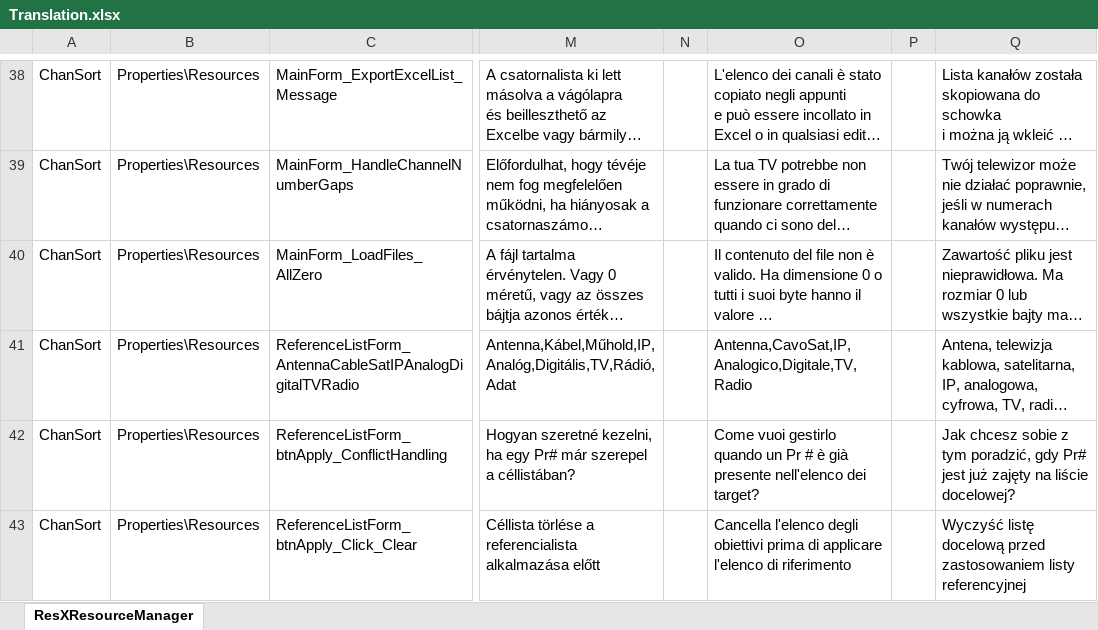
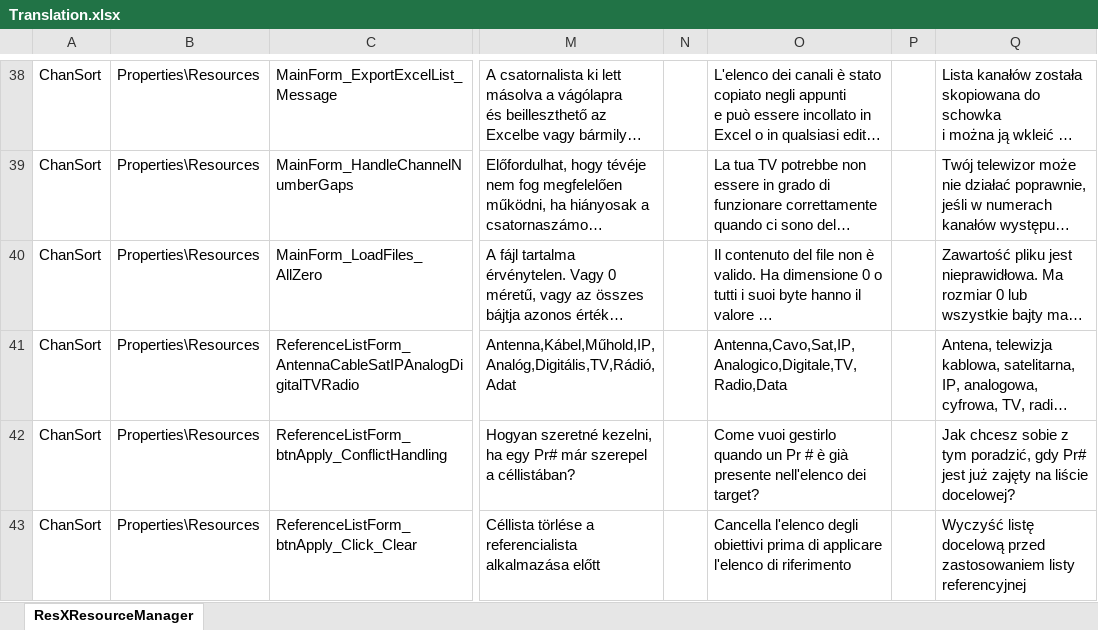
Before and after one commit to PredatH0r/ChanSort, an Excel workbook: source/Translation.xlsx, sheet ResXResourceManager, drawn as a sheet; only a part is shown, gaps mark what is left out; long unchanged cells end in …; values as stored, in another font and other column widths than the file's, no borders; the diff names each change by its address in the sheet, - before the commit and + after, or states it on an @@ line.

Commit message:
- updated NuGet packages
- added support for dtv_cmdb_3.bin file with file size 1323920
- fixed error when opening reference list dialog with Italian translation
- "Tornado" TV lists which are a slight variation of old Philips lists using a file name __chtb_do_not_delete_.xml

```diff
--- a/source/Translation.xlsx (sheet ResXResourceManager)
+++ b/source/Translation.xlsx (sheet ResXResourceManager)
-O41: Antenna,CavoSat,IP,Analogico,Digitale,TV,Radio
+O41: Antenna,Cavo,Sat,IP,Analogico,Digitale,TV,Radio,Data
```
Also changed, not shown: 52 other files.
